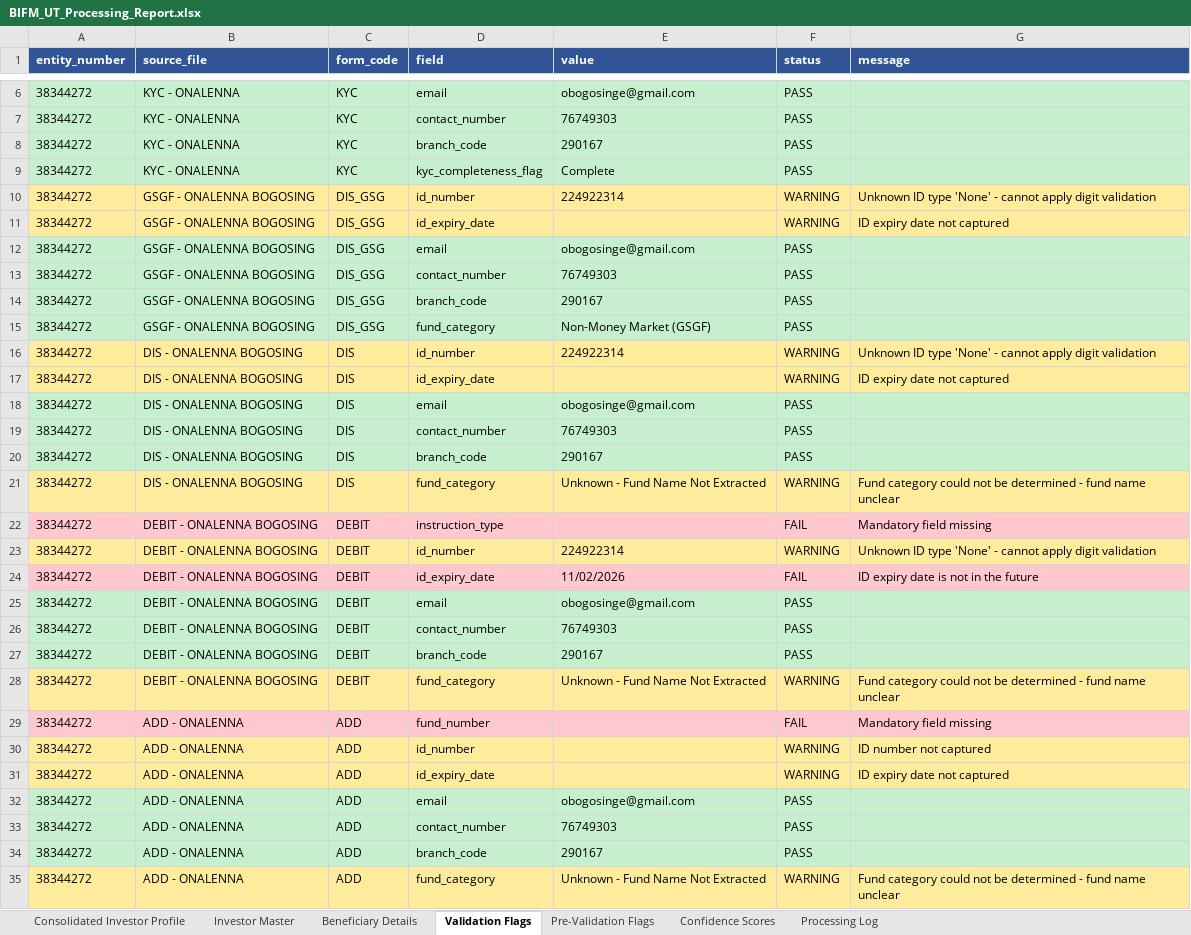
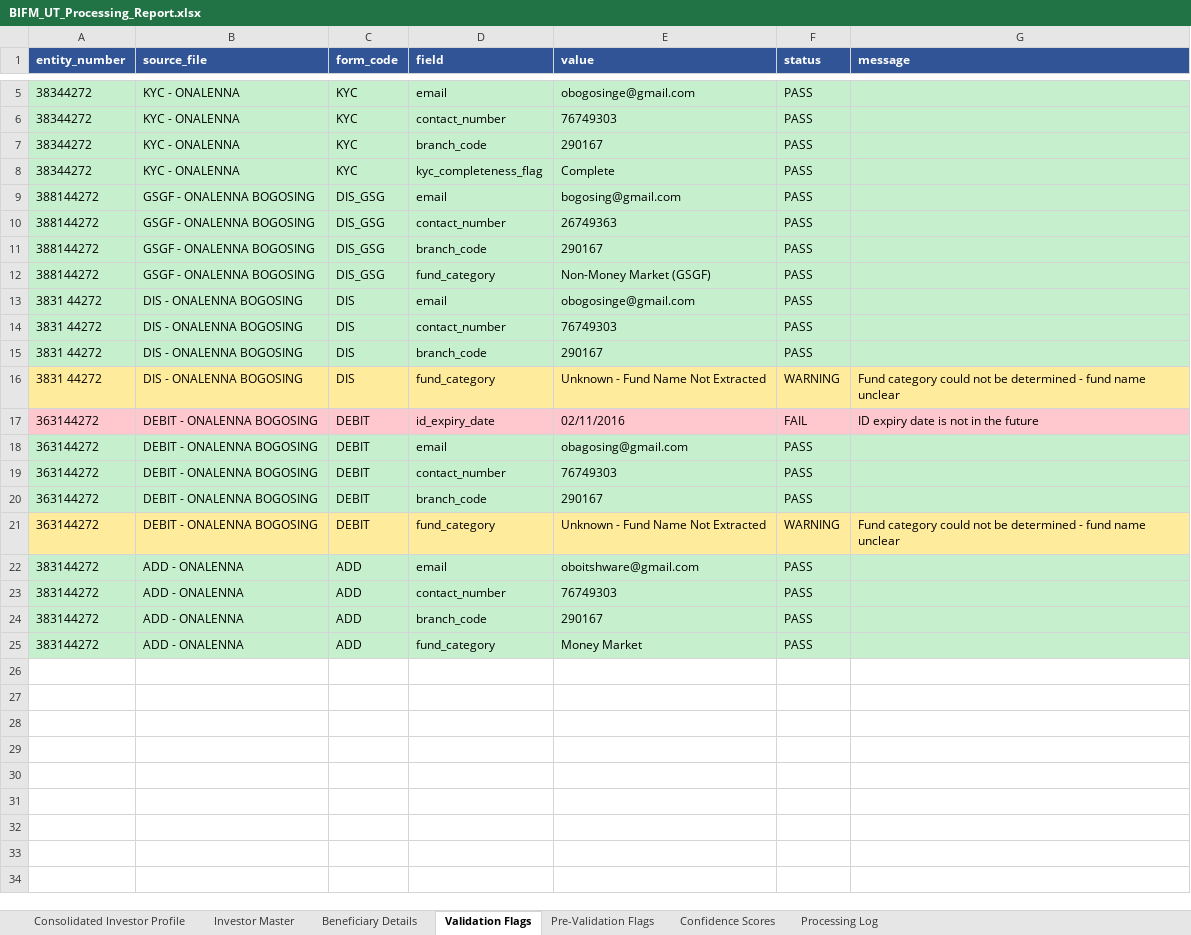
Before and after one commit to Dhruva-png/BIFMPoC, an Excel workbook: output/BIFM_UT_Processing_Report.xlsx, sheet Validation Flags, drawn as a sheet; only a part is shown, gaps mark what is left out; values as stored, in another font and other column widths than the file's, no borders; removed rows and columns are numbered as before the commit, all else as after; the diff covers the shown part only; the diff names each change by its address in the sheet, - before the commit and + after, or states it on an @@ line.

```diff
--- a/output/BIFM_UT_Processing_Report.xlsx (sheet Validation Flags)
+++ b/output/BIFM_UT_Processing_Report.xlsx (sheet Validation Flags)
-row 10: 38344272 | GSGF - ONALENNA BOGOSING | DIS_GSG | id_number | 224922314 | WARNING | Unknown ID type 'None' - cannot apply digit validation
-row 11: 38344272 | GSGF - ONALENNA BOGOSING | DIS_GSG | id_expiry_date |  | WARNING | ID expiry date not captured
-A9:A12 (entity_number): 38344272
+A9:A12 (entity_number): 388144272
-E9 (value): obogosinge@gmail.com
+E9 (value): bogosing@gmail.com
-E10 (value): 76749303
+E10 (value): 26749363
-row 16: 38344272 | DIS - ONALENNA BOGOSING | DIS | id_number | 224922314 | WARNING | Unknown ID type 'None' - cannot apply digit validation
-row 17: 38344272 | DIS - ONALENNA BOGOSING | DIS | id_expiry_date |  | WARNING | ID expiry date not captured
-A13:A16 (entity_number): 38344272
+A13:A16 (entity_number): 3831 44272
-row 22: 38344272 | DEBIT - ONALENNA BOGOSING | DEBIT | instruction_type |  | FAIL | Mandatory field missing
-row 23: 38344272 | DEBIT - ONALENNA BOGOSING | DEBIT | id_number | 224922314 | WARNING | Unknown ID type 'None' - cannot apply digit validation
-A17:A21 (entity_number): 38344272
+A17:A21 (entity_number): 363144272
-E17 (value): 11/02/2026
+E17 (value): 02/11/2016
-E18 (value): obogosinge@gmail.com
+E18 (value): obagosing@gmail.com
-row 29: 38344272 | ADD - ONALENNA | ADD | fund_number |  | FAIL | Mandatory field missing
-row 30: 38344272 | ADD - ONALENNA | ADD | id_number |  | WARNING | ID number not captured
-row 31: 38344272 | ADD - ONALENNA | ADD | id_expiry_date |  | WARNING | ID expiry date not captured
-A22:A24 (entity_number): 38344272
+A22:A24 (entity_number): 383144272
-E22 (value): obogosinge@gmail.com
+E22 (value): oboitshware@gmail.com
-row 35: 38344272 | ADD - ONALENNA | ADD | fund_category | Unknown - Fund Name Not Extracted | WARNING | Fund category could not be determined - fund name unclear
+row 25: 383144272 | ADD - ONALENNA | ADD | fund_category | Money Market | PASS
```
Also changed, not shown: 1 removed row elsewhere in this sheet, sheet Confidence Scores, sheet Investor Master, sheet Pre-Validation Flags, sheet Processing Log, sheet Consolidated Investor Profile, 2 other files.
